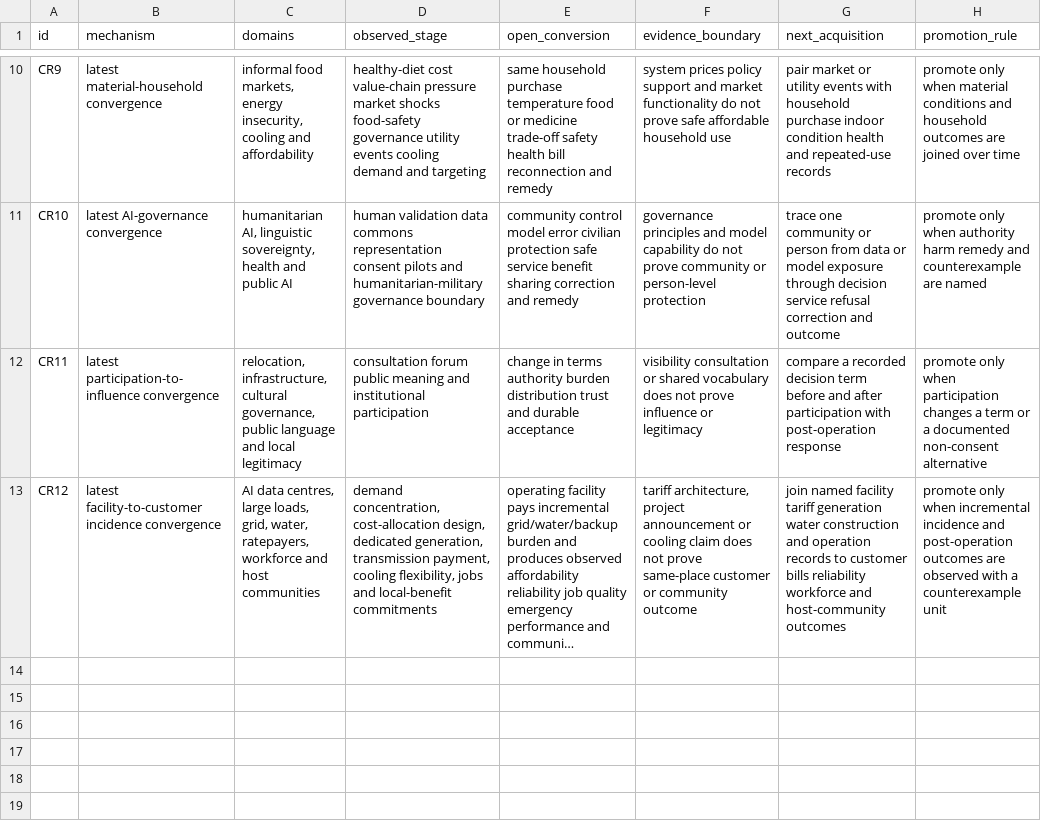
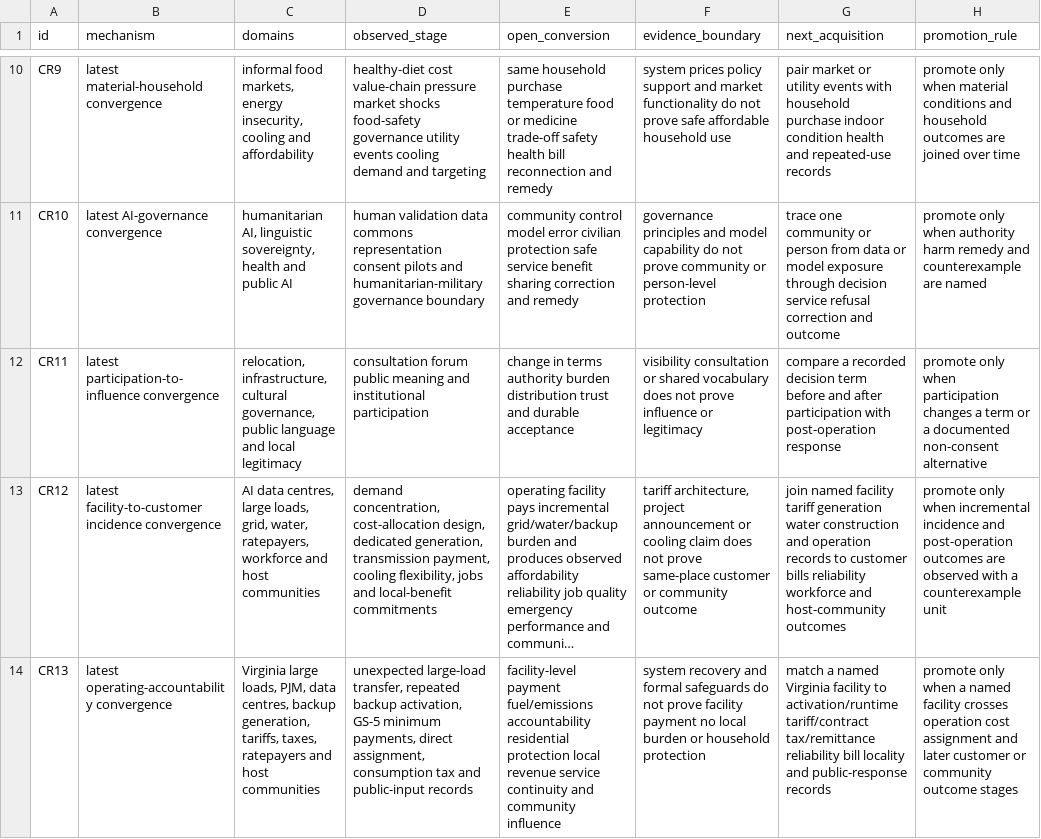
Before and after one commit to mehtama1234/cultural-geopolitical-theme-mining, a CSV file: analysis/CROSS-ROTATION-SYNTHESIS-2026-10-30.csv, drawn as a sheet; only a part is shown, gaps mark what is left out; long unchanged cells end in …; the diff names each change by its address in the sheet, - before the commit and + after, or states it on an @@ line.

```diff
--- a/analysis/CROSS-ROTATION-SYNTHESIS-2026-10-30.csv
+++ b/analysis/CROSS-ROTATION-SYNTHESIS-2026-10-30.csv
+row 14: CR13 | latest operating-accountability convergence | Virginia large loads, PJM, data centres, backup generation, tariffs, taxes, ratepayers and host communities | unexpected large-load transfer, repeated backup activation, GS-5 minimum payments, direct assignment, consumption tax and public-input records | facility-level payment fuel/emissions accountability residential protection local revenue service continuity and community influence | system recovery and formal safeguards do not prove facility payment no local burden or household protection | match a named Virginia facility to activation/runtime tariff/contract tax/remittance reliability bill locality and public-response records | promote only when a named facility crosses operation cost assignment and later customer or community outcome stages
```
Also changed, not shown: analysis/INFRASTRUCTURE-CONVERSION-PACKET-VIRGINIA-LARGE-LOAD_2026-10-29.csv, 5 other files.
